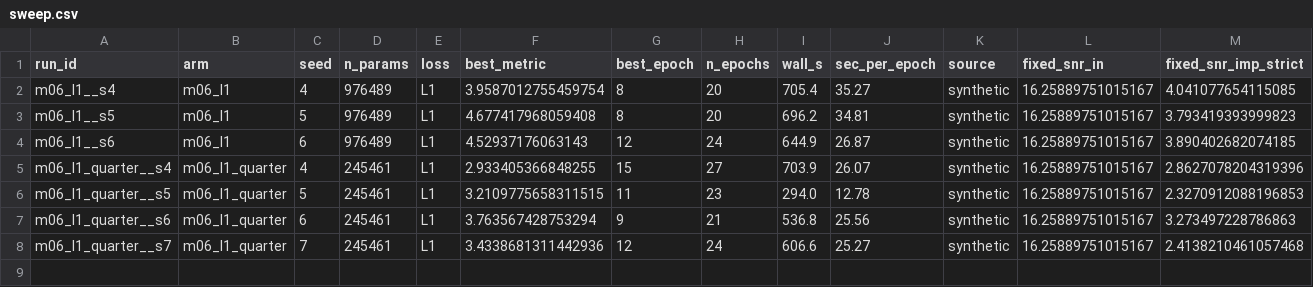
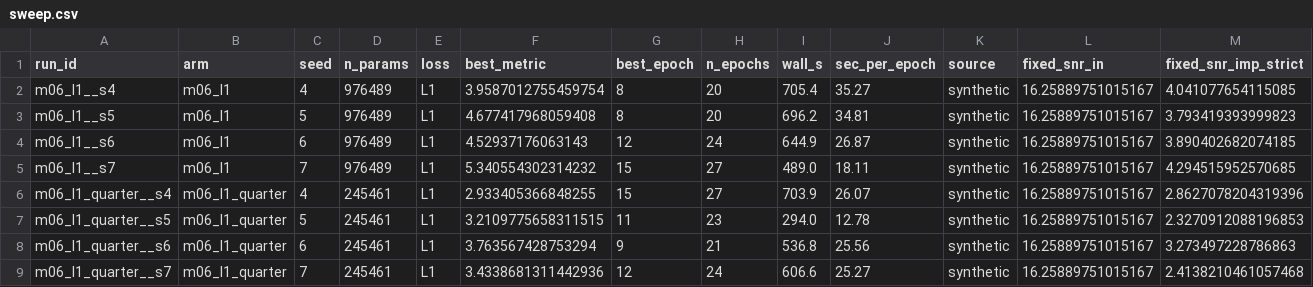
Before and after one commit to userpawbaw/ECG_denoising_method_comparision, a CSV file: results/ext/d38_e2_d0/sweep.csv, drawn as a sheet; only a part is shown; rows hold the shown columns only; the diff names each change by its address in the sheet, - before the commit and + after, or states it on an @@ line.

```diff
--- a/results/ext/d38_e2_d0/sweep.csv
+++ b/results/ext/d38_e2_d0/sweep.csv
+row 5: m06_l1__s7 | m06_l1 | 7 | 976489 | L1 | 5.340554302314232 | 15 | 27 | 489.0 | 18.11 | synthetic | 16.25889751015167 | 4.294515952570685
```
Also changed, not shown: results/ext/d38_e2_d0/m06_l1__s7/log.csv, 6 other files.
